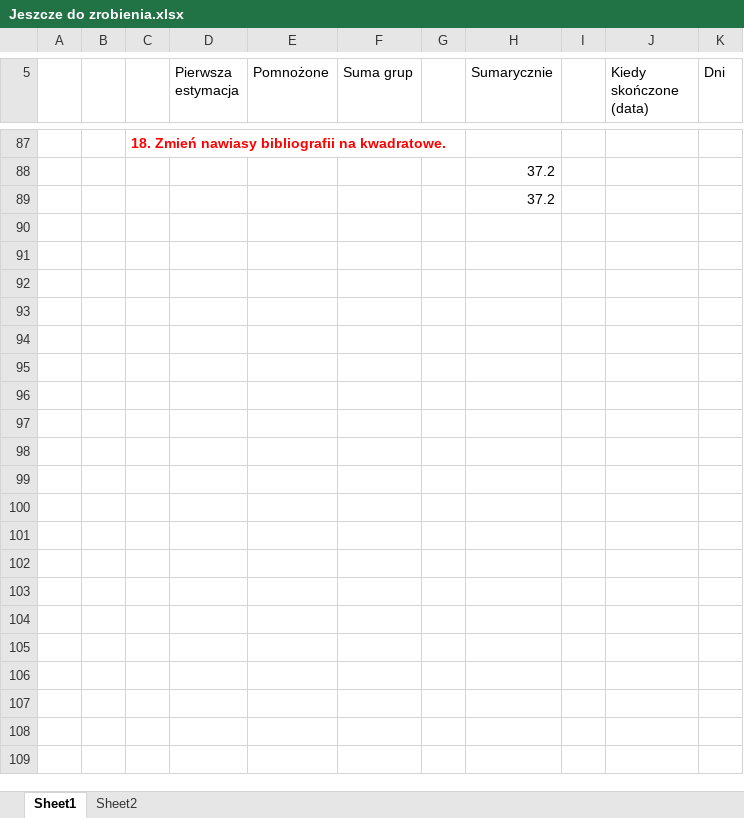
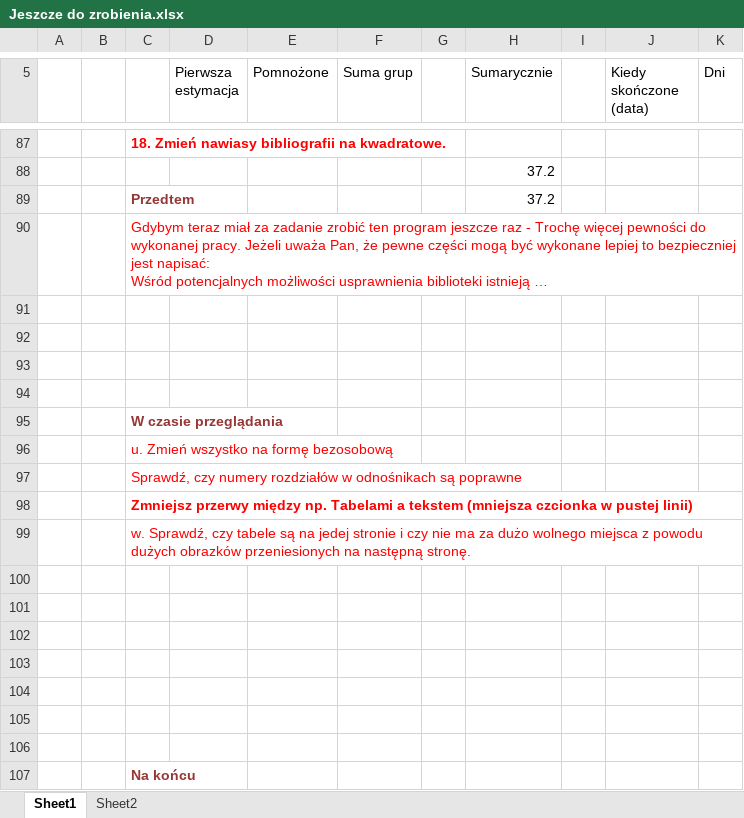
Before and after one commit to liu3xing3long/cnl, an Excel workbook: trunk/CUDA/Resources/Jeszcze do zrobienia.xlsx, sheet Sheet1, drawn as a sheet; only a part is shown, gaps mark what is left out; values as stored, in another font and other column widths than the file's, no borders; addresses are those after the commit; ↵ is a line break in a cell; the diff covers the shown part only; the diff names each change by its address in the sheet, - before the commit and + after, or states it on an @@ line.

```diff
--- a/trunk/CUDA/Resources/Jeszcze do zrobienia.xlsx (sheet Sheet1)
+++ b/trunk/CUDA/Resources/Jeszcze do zrobienia.xlsx (sheet Sheet1)
+row 89:  |  | Przedtem |  |  |  |  | 37.2
+row 90:  |  | Gdybym teraz miał za zadanie zrobić ten program jeszcze raz - Trochę więcej pewności do wykonanej pracy. Jeżeli uważa Pan, że pewne części mogą być wykonane lepiej to bezpieczniej jest napisać: ↵ Wśród potencjalnych możliwości usprawnienia biblioteki istnieją …
-H91 (Sumarycznie): 37.2
+H91 (Sumarycznie): (empty)
+row 92: (empty)
+row 93: (empty)
+row 94: (empty)
+row 95:  |  | W czasie przeglądania
+row 96:  |  | u. Zmień wszystko na formę bezosobową
+row 97:  |  | Sprawdź, czy numery rozdziałów w odnośnikach są poprawne
+row 98:  |  | Zmniejsz przerwy między np. Tabelami a tekstem (mniejsza czcionka w pustej linii)
+row 99:  |  | w. Sprawdź, czy tabele są na jedej stronie i czy nie ma za dużo wolnego miejsca z powodu dużych obrazków przeniesionych na następną stronę.
+row 100: (empty)
+row 101: (empty)
+row 102: (empty)
+row 103: (empty)
+row 104: (empty)
+row 105: (empty)
+row 106: (empty)
+row 107:  |  | Na końcu
```
Also changed, not shown: 16 added rows elsewhere in this sheet.
